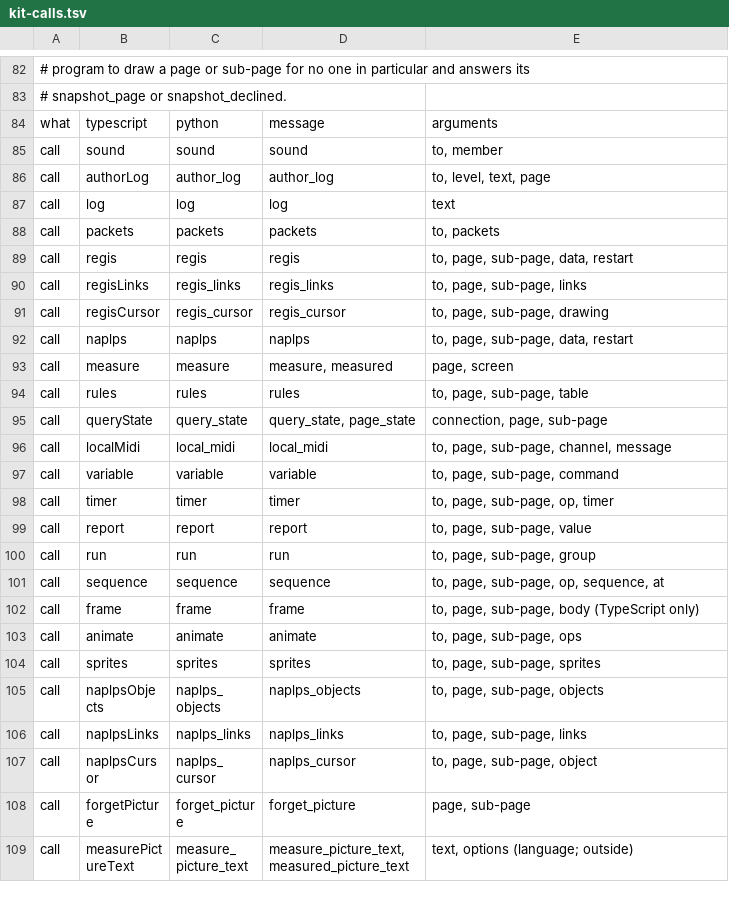
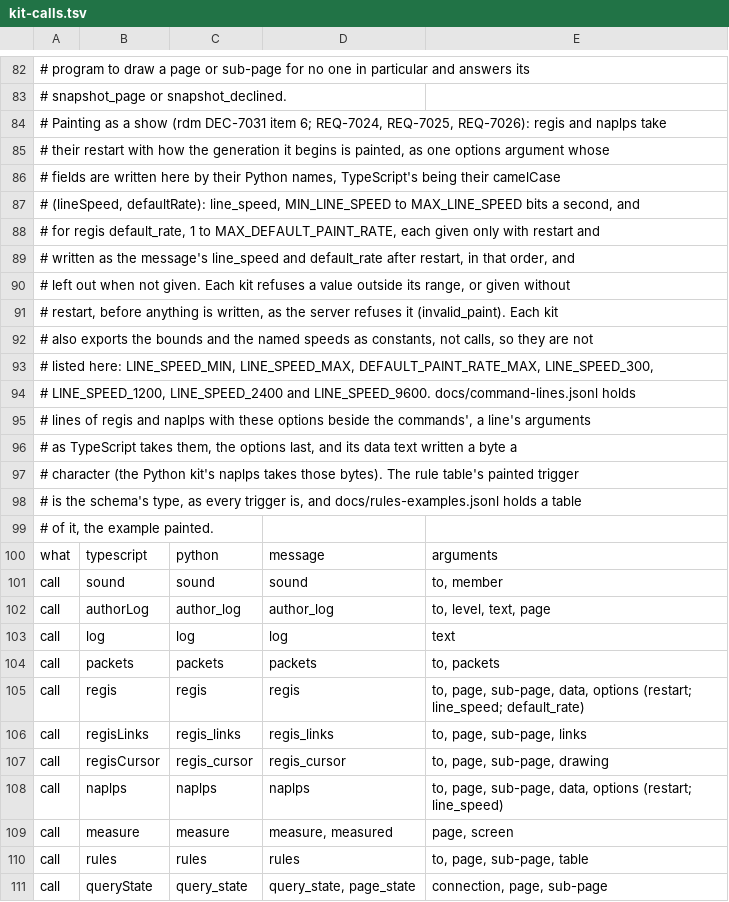
Before and after one commit to neoteletext/neoteletext-common, a TSV file: docs/audio/kit-calls.tsv, drawn as a sheet; only a part is shown, gaps mark what is left out; the shorter side is filled out with more unchanged rows.

Commit message:
Give the kits' shared files painting as a show: regis and naplps options, their lines and a painted table (DEC-7031 item 6, TODO-7027)
Program protocol 16 gains, without a raise, an optional line_speed on regis
and naplps and an optional default_rate on regis, each allowed only with
restart, and the rule trigger "painted" (DEC-7031 items 4 and 6; REQ-7024,
REQ-7025, REQ-7026). Both kits are held to these files, so the calls and the
lines they must write are stated here once.

- docs/audio/kit-calls.tsv: regis takes options (restart; line_speed;
  default_rate) and naplps options (restart; line_speed), the fields written
  by their Python names; the comment says what each kit refuses before it
  writes (invalid_paint), which constants each exports, and where the lines
  are.
- docs/command-lines.jsonl: seven lines of regis and naplps, with a restart
  and a line speed, a default rate, both, neither, and no restart, each with
  the message both kits must write: line_speed and default_rate after
  restart, in that order, left out when not given.
- docs/rules-examples.jsonl: the example "painted", before the music player:
  the whole picture's painting reported, a numbered drawing's painting
  showing the next, and the row form. The engine's neottx rules-run at
  40faa0d8 reads it and fires each rule on its painted input.

page-rules.md section 7.5 does not yet describe the painted example; the
documents are TODO-7027 step 7.

```diff
--- a/docs/audio/kit-calls.tsv
+++ b/docs/audio/kit-calls.tsv
@@ -83,2 +83,18 @@
 # snapshot_page or snapshot_declined.
+# Painting as a show (rdm DEC-7031 item 6; REQ-7024, REQ-7025, REQ-7026): regis and naplps take
+# their restart with how the generation it begins is painted, as one options argument whose
+# fields are written here by their Python names, TypeScript's being their camelCase
+# (lineSpeed, defaultRate): line_speed, MIN_LINE_SPEED to MAX_LINE_SPEED bits a second, and
+# for regis default_rate, 1 to MAX_DEFAULT_PAINT_RATE, each given only with restart and
+# written as the message's line_speed and default_rate after restart, in that order, and
+# left out when not given. Each kit refuses a value outside its range, or given without
+# restart, before anything is written, as the server refuses it (invalid_paint). Each kit
+# also exports the bounds and the named speeds as constants, not calls, so they are not
+# listed here: LINE_SPEED_MIN, LINE_SPEED_MAX, DEFAULT_PAINT_RATE_MAX, LINE_SPEED_300,
+# LINE_SPEED_1200, LINE_SPEED_2400 and LINE_SPEED_9600. docs/command-lines.jsonl holds
+# lines of regis and naplps with these options beside the commands', a line's arguments
+# as TypeScript takes them, the options last, and its data text written a byte a
+# character (the Python kit's naplps takes those bytes). The rule table's painted trigger
+# is the schema's type, as every trigger is, and docs/rules-examples.jsonl holds a table
+# of it, the example painted.
 what	typescript	python	message	arguments
@@ -88,6 +104,6 @@ call	log	log	log	text
 call	packets	packets	packets	to, packets
-call	regis	regis	regis	to, page, sub-page, data, restart
+call	regis	regis	regis	to, page, sub-page, data, options (restart; line_speed; default_rate)
 call	regisLinks	regis_links	regis_links	to, page, sub-page, links
 call	regisCursor	regis_cursor	regis_cursor	to, page, sub-page, drawing
-call	naplps	naplps	naplps	to, page, sub-page, data, restart
+call	naplps	naplps	naplps	to, page, sub-page, data, options (restart; line_speed)
 call	measure	measure	measure, measured	page, screen
```
Also changed, not shown: 2 other files.
